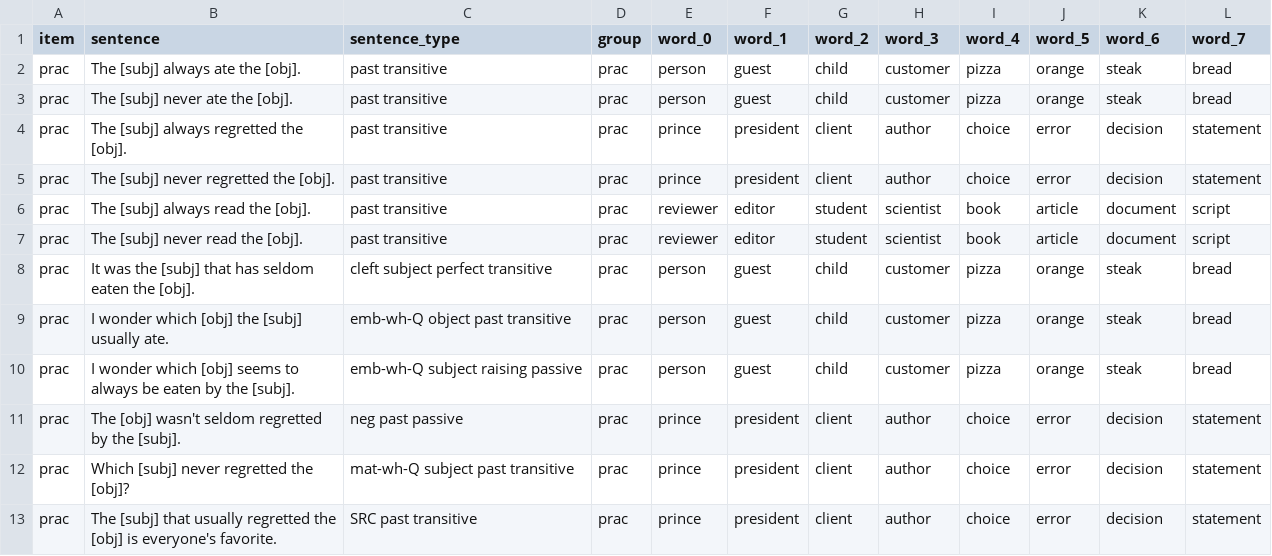
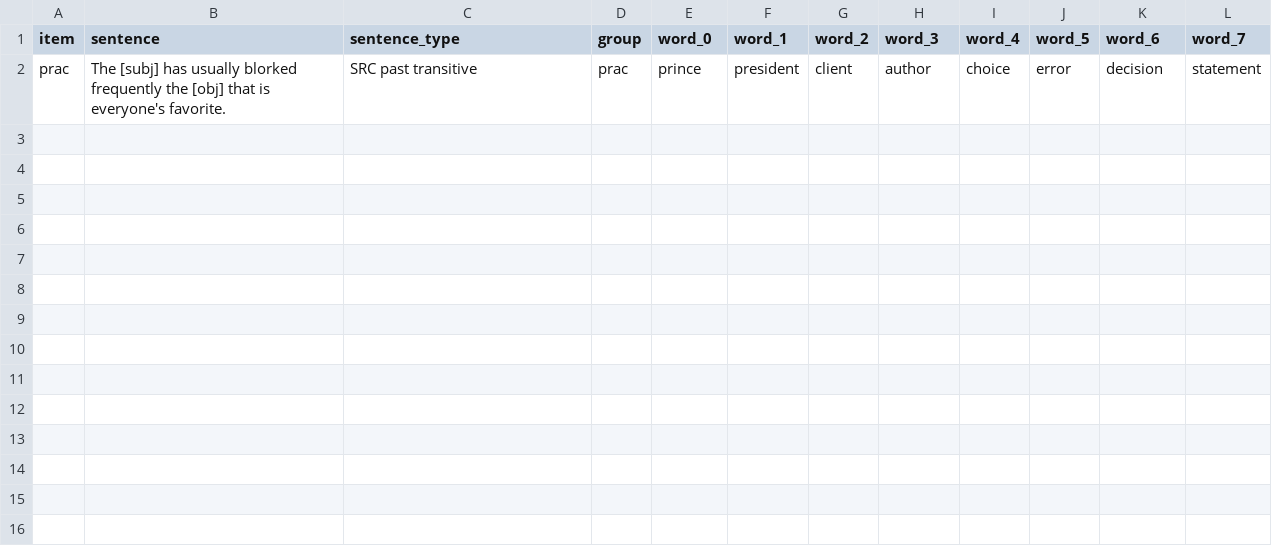
Before and after one commit to mawilson1234/structural-alternations-exp, a CSV file: chunk_includes/practice.csv, drawn as a sheet.

Commit message:
debug

```diff
--- a/chunk_includes/practice.csv
+++ b/chunk_includes/practice.csv
@@ -1,13 +1,2 @@
 item,sentence,sentence_type,group,word_0,word_1,word_2,word_3,word_4,word_5,word_6,word_7
-prac,The [subj] always ate the [obj].,past transitive,prac,person,guest,child,customer,pizza,orange,steak,bread
-prac,The [subj] never ate the [obj].,past transitive,prac,person,guest,child,customer,pizza,orange,steak,bread
-prac,The [subj] always regretted the [obj].,past transitive,prac,prince,president,client,author,choice,error,decision,statement
-prac,The [subj] never regretted the [obj].,past transitive,prac,prince,president,client,author,choice,error,decision,statement
-prac,The [subj] always read the [obj].,past transitive,prac,reviewer,editor,student,scientist,book,article,document,script
-prac,The [subj] never read the [obj].,past transitive,prac,reviewer,editor,student,scientist,book,article,document,script
-prac,It was the [subj] that has seldom eaten the [obj].,cleft subject perfect transitive,prac,person,guest,child,customer,pizza,orange,steak,bread
-prac,I wonder which [obj] the [subj] usually ate.,emb-wh-Q object past transitive,prac,person,guest,child,customer,pizza,orange,steak,bread
-prac,I wonder which [obj] seems to always be eaten by the [subj].,emb-wh-Q subject raising passive,prac,person,guest,child,customer,pizza,orange,steak,bread
-prac,The [obj] wasn't seldom regretted by the [subj].,neg past passive,prac,prince,president,client,author,choice,error,decision,statement
-prac,Which [subj] never regretted the [obj]?,mat-wh-Q subject past transitive,prac,prince,president,client,author,choice,error,decision,statement
-prac,The [subj] that usually regretted the [obj] is everyone's favorite.,SRC past transitive,prac,prince,president,client,author,choice,error,decision,statement
+prac,The [subj] has usually blorked frequently the [obj] that is everyone's favorite.,SRC past transitive,prac,prince,president,client,author,choice,error,decision,statement
```
